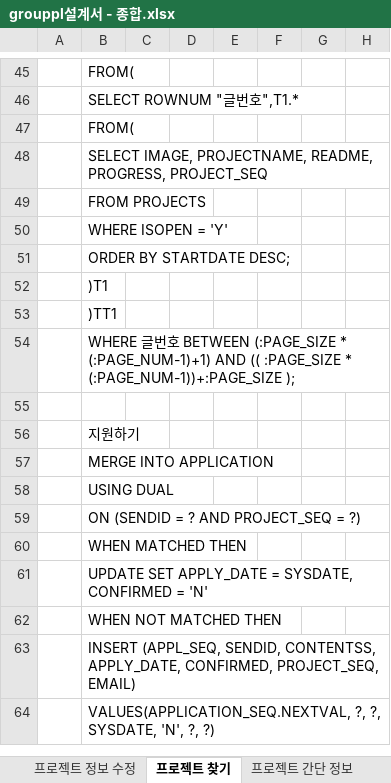
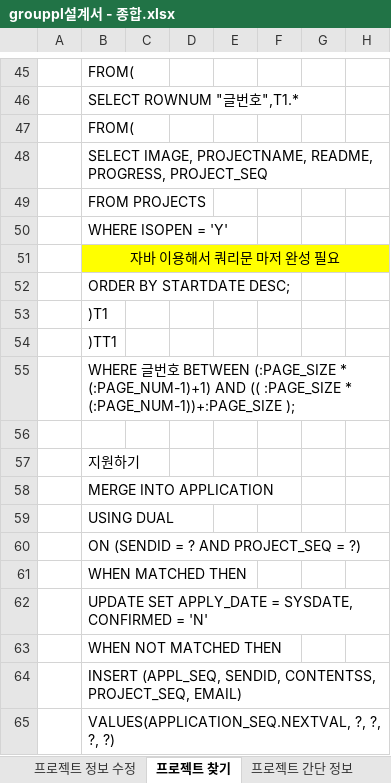
Before and after one commit to 35613/GROUPPL, an Excel workbook: Documents/grouppl설계서 - 종합.xlsx, sheet 프로젝트 찾기, drawn as a sheet; only a part is shown, gaps mark what is left out; values as stored, in another font and other column widths than the file's, no borders; addresses are those after the commit; rows hold the shown columns only; the diff names each change by its address in the sheet, - before the commit and + after, or states it on an @@ line.

```diff
--- a/Documents/grouppl설계서 - 종합.xlsx (sheet 프로젝트 찾기)
+++ b/Documents/grouppl설계서 - 종합.xlsx (sheet 프로젝트 찾기)
+row 51:  | 자바 이용해서 쿼리문 마저 완성 필요
-B64: …SENDID, CONTENTSS, APPLY_DATE, CONFIRMED, PROJECT_SEQ, EMAIL)
+B64: …SENDID, CONTENTSS, PROJECT_SEQ, EMAIL)
-B65: …?, ?, SYSDATE, 'N', ?, ?)
+B65: …?, ?, ?, ?)
```
Also changed, not shown: sheet 프로젝트 글쓰기, sheet 홈, sheet 회원가입, sheet 개인일정.
